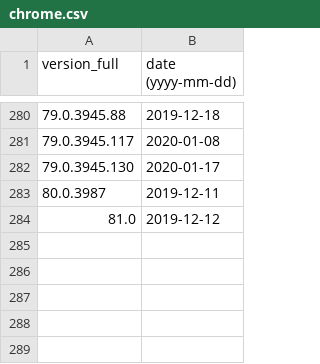
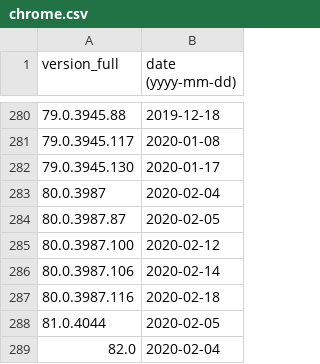
Before and after one commit to maaaaz/third-parties-version-history, a CSV file: Google Chrome/chrome.csv, drawn as a sheet; only a part is shown, gaps mark what is left out.

```diff
--- a/Google Chrome/chrome.csv
+++ b/Google Chrome/chrome.csv
@@ -282,3 +282,8 @@
 "79.0.3945.130";"2020-01-17"
-"80.0.3987";"2019-12-11"
-"81.0";"2019-12-12"
+"80.0.3987";"2020-02-04"
+"80.0.3987.87";"2020-02-05"
+"80.0.3987.100";"2020-02-12"
+"80.0.3987.106";"2020-02-14"
+"80.0.3987.116";"2020-02-18"
+"81.0.4044";"2020-02-05"
+"82.0";"2020-02-04"
```
Also changed, not shown: Adobe Flash/flash.csv, Adobe Reader/reader.csv, 1 other file.
